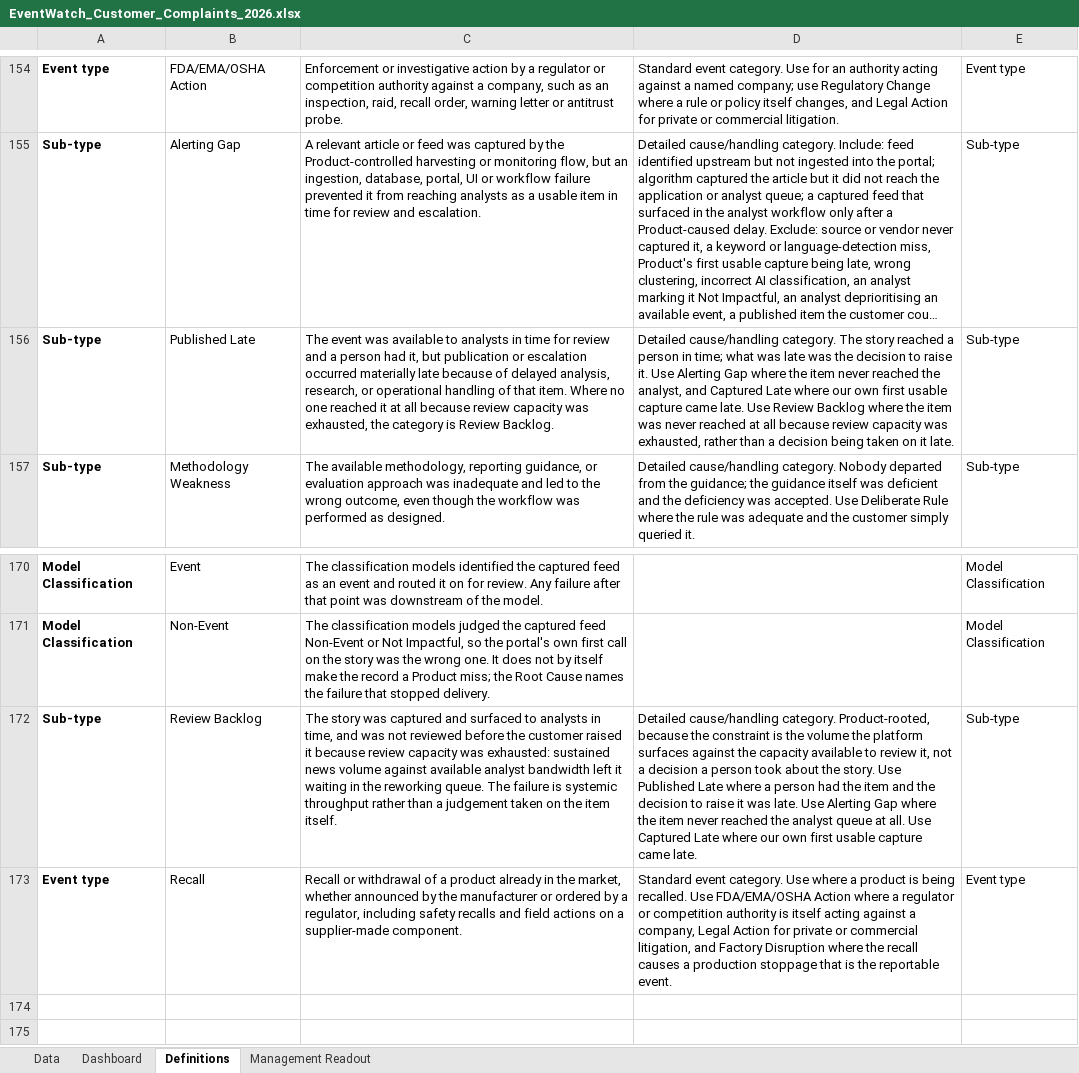
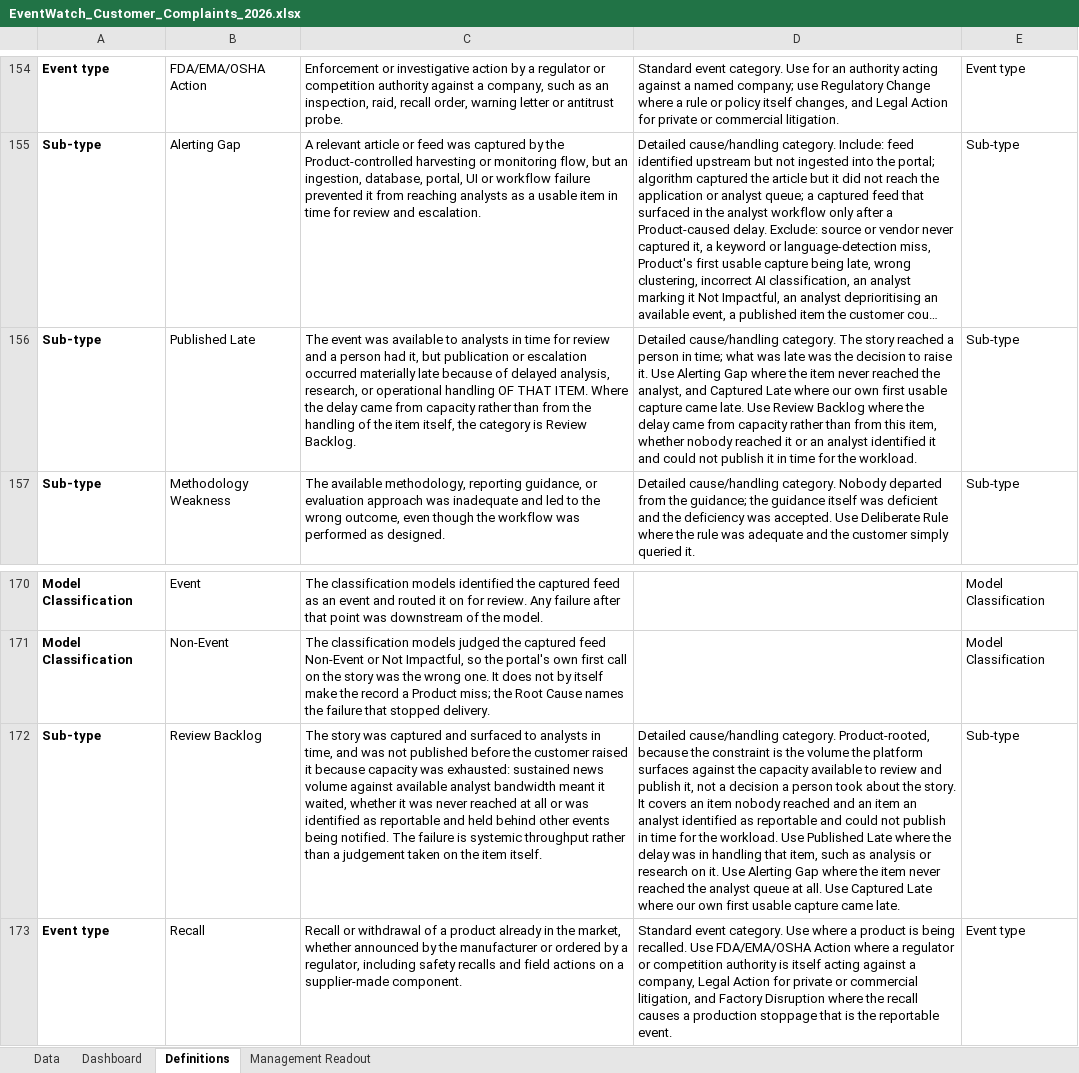
Before and after one commit to sangrambarger/EventWatch_Customer_Complaints, an Excel workbook: EventWatch_Customer_Complaints_2026.xlsx, sheet Definitions, drawn as a sheet; only a part is shown, gaps mark what is left out; long unchanged cells end in …; values as stored, in another font and other column widths than the file's, no borders; table styles not drawn; the diff names each change by its address in the sheet, - before the commit and + after, or states it on an @@ line.

```diff
--- a/EventWatch_Customer_Complaints_2026.xlsx (sheet Definitions)
+++ b/EventWatch_Customer_Complaints_2026.xlsx (sheet Definitions)
-C156: …operational handling of that item. Where no one reached it at all because review capacity was exhausted, the category…
+C156: …operational handling OF THAT ITEM. Where the delay came from capacity rather than from the handling of the item itself, the category…
-D156: …where the item was never reached at all because review capacity was exhausted, rather than a decision being taken on it late.
+D156: …where the delay came from capacity rather than from this item, whether nobody reached it or an analyst identified it and could not publish it in time for the workload.
-C172: …was not reviewed before the customer raised it because review capacity was exhausted: sustained news volume against available analyst bandwidth left it waiting in the reworking queue. The failure…
+C172: …was not published before the customer raised it because capacity was exhausted: sustained news volume against available analyst bandwidth meant it waited, whether it was never reached at all or was identified as reportable and held behind other events being notified. The failure…
-D172: …to review it, not a decision a person took about the story. Use Published Late where a person had the item and the decision to raise it was late. Use Alerting…
+D172: …to review and publish it, not a decision a person took about the story. It covers an item nobody reached and an item an analyst identified as reportable and could not publish in time for the workload. Use Published Late where the delay was in handling that item, such as analysis or research on it. Use Alerting…
```
Also changed, not shown: sheet Data, charts or pictures, 3 other files.
